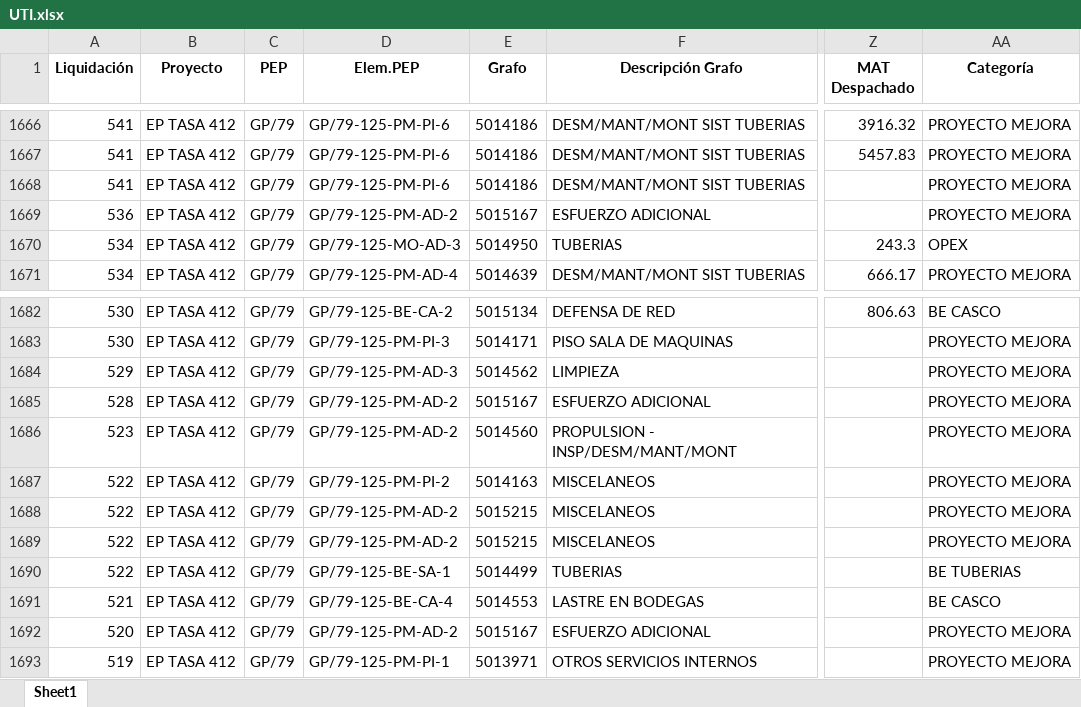
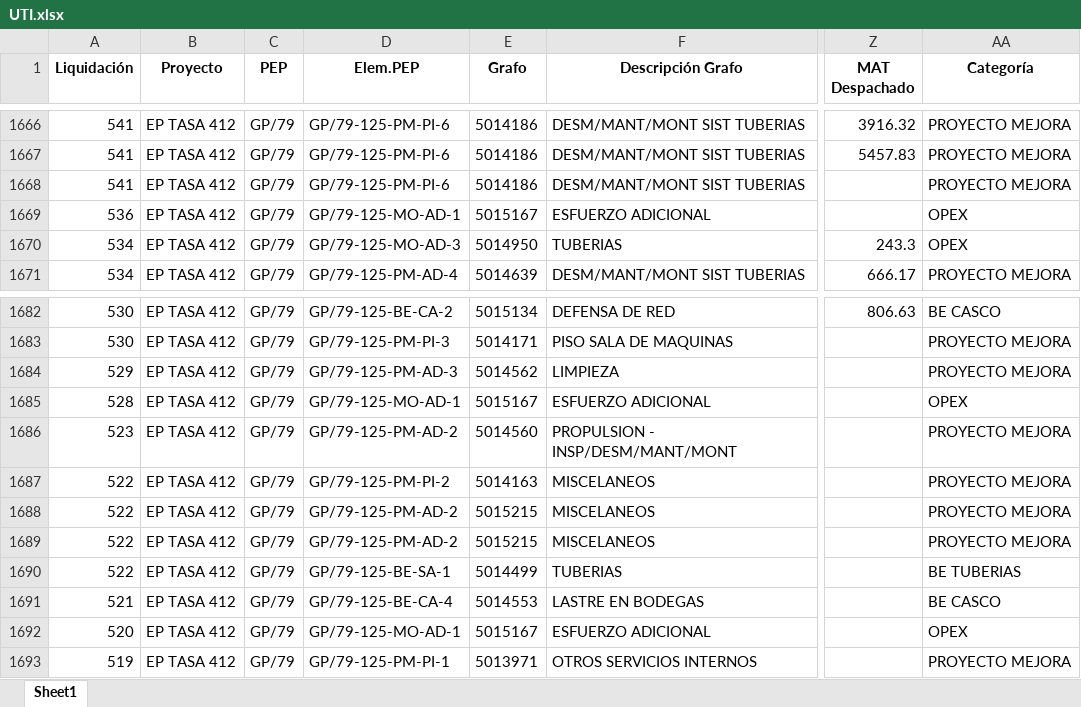
Before and after one commit to ProyectosAstillero/Astillero, an Excel workbook: 2025-1/UTI.xlsx, sheet Sheet1, drawn as a sheet; only a part is shown, gaps mark what is left out; values as stored, in another font and other column widths than the file's, no borders; the diff names each change by its address in the sheet, - before the commit and + after, or states it on an @@ line.

```diff
--- a/2025-1/UTI.xlsx (sheet Sheet1)
+++ b/2025-1/UTI.xlsx (sheet Sheet1)
-D1669 (Elem.PEP): GP/79-125-PM-AD-2
+D1669 (Elem.PEP): GP/79-125-MO-AD-1
-AA1669 (Categoría): PROYECTO MEJORA
+AA1669 (Categoría): OPEX
-D1685 (Elem.PEP): GP/79-125-PM-AD-2
+D1685 (Elem.PEP): GP/79-125-MO-AD-1
-AA1685 (Categoría): PROYECTO MEJORA
+AA1685 (Categoría): OPEX
-D1692 (Elem.PEP): GP/79-125-PM-AD-2
+D1692 (Elem.PEP): GP/79-125-MO-AD-1
-AA1692 (Categoría): PROYECTO MEJORA
+AA1692 (Categoría): OPEX
```
Also changed, not shown: 2025-1/REDI.xlsx.
